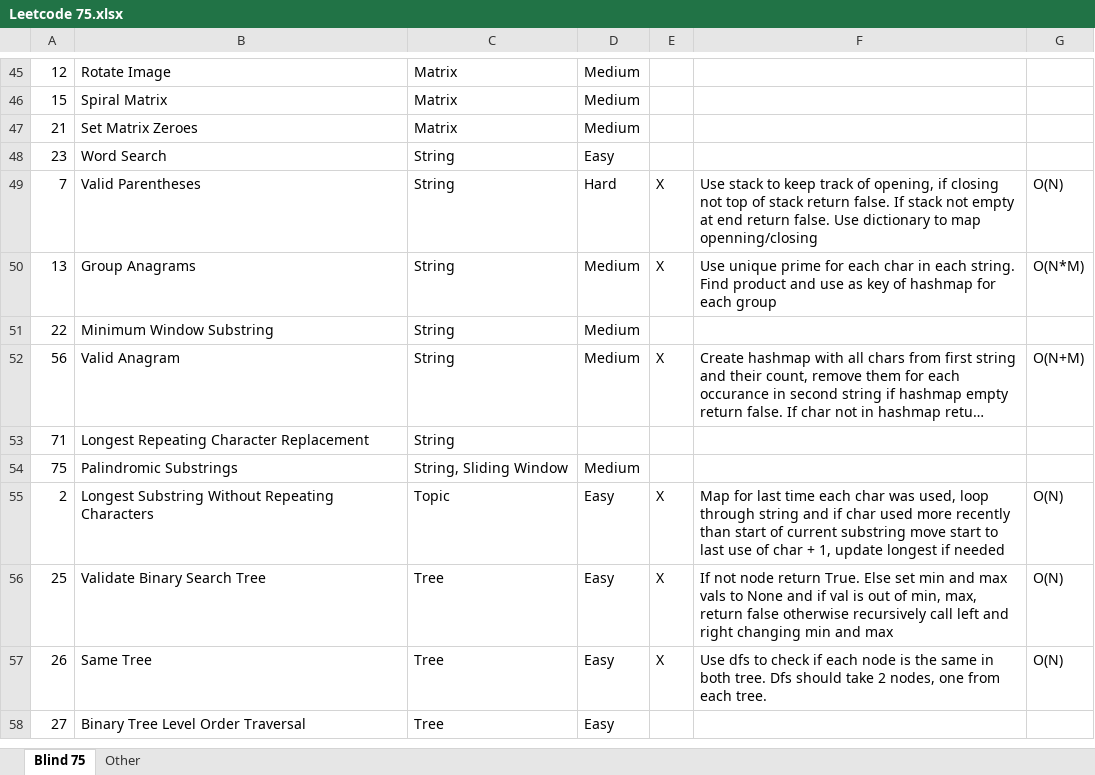
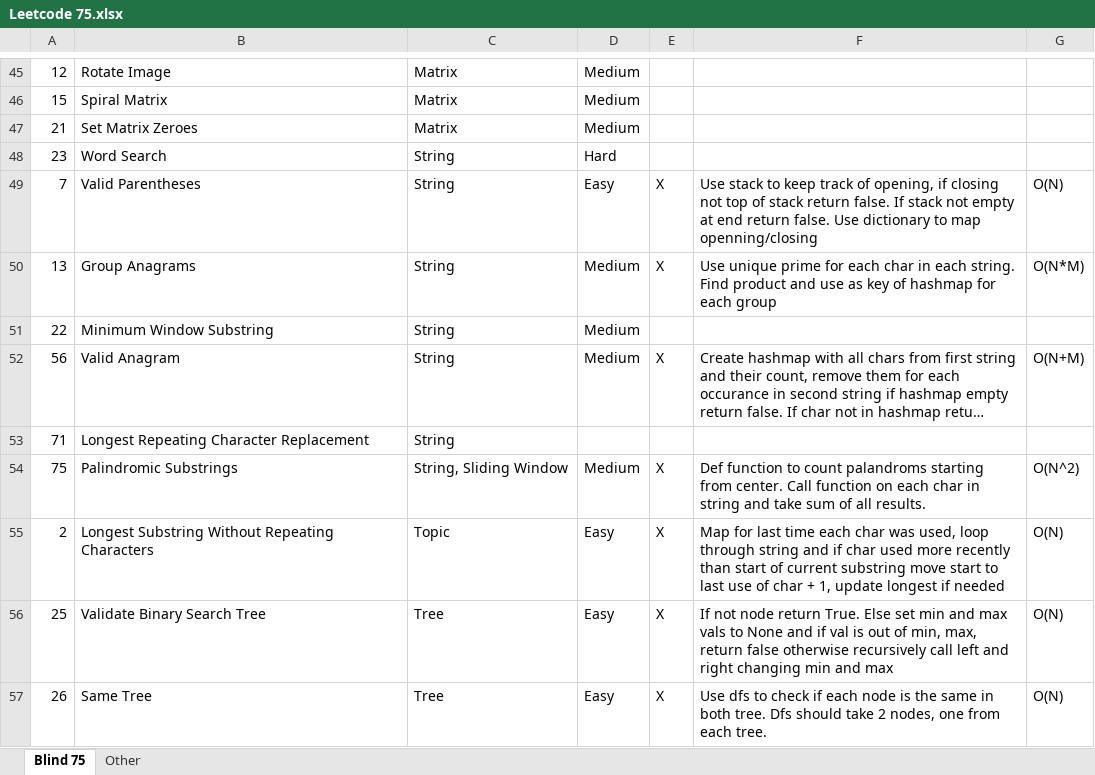
Before and after one commit to wk16/Leetcode-Blind-75, an Excel workbook: Leetcode 75.xlsx, sheet Blind 75, drawn as a sheet; only a part is shown, gaps mark what is left out; the shorter side is filled out with more unchanged rows; long unchanged cells end in …; values as stored, in another font and other column widths than the file's, no borders; the diff names each change by its address in the sheet, - before the commit and + after, or states it on an @@ line.

```diff
--- a/Leetcode 75.xlsx (sheet Blind 75)
+++ b/Leetcode 75.xlsx (sheet Blind 75)
-D48: Easy
+D48: Hard
-D49: Hard
+D49: Easy
-E54: (empty)
+E54: X
-F54: (empty)
+F54: Def function to count palandroms starting from center. Call function on each char in string and take sum of all results.
-G54: (empty)
+G54: O(N^2)
```
Also changed, not shown: 2 other files.
